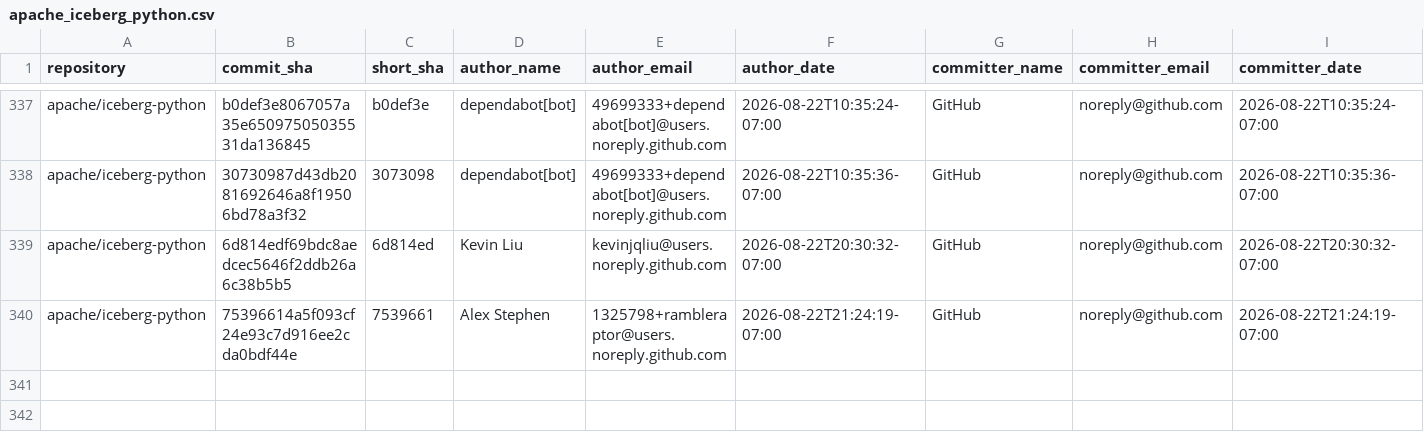
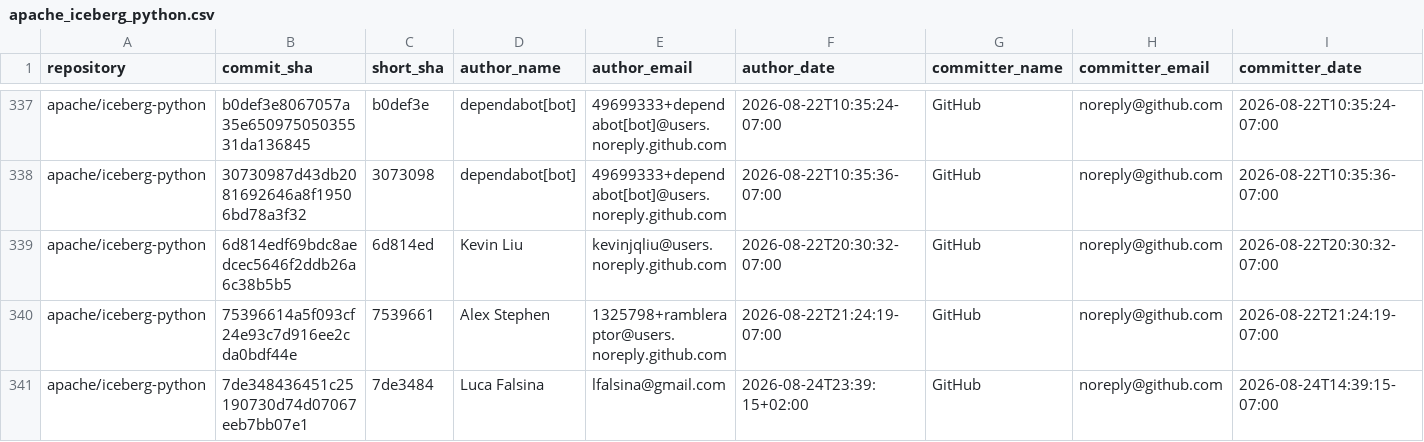
Before and after one commit to kevinjqliu/iceberg-activity-tracker, a CSV file: data/commits/apache_iceberg_python.csv, drawn as a sheet; only a part is shown, gaps mark what is left out; rows hold the shown columns only; the diff names each change by its address in the sheet, - before the commit and + after, or states it on an @@ line.

```diff
--- a/data/commits/apache_iceberg_python.csv
+++ b/data/commits/apache_iceberg_python.csv
+row 341: apache/iceberg-python | 7de348436451c25190730d74d07067eeb7bb07e1 | 7de3484 | Luca Falsina | lfalsina@gmail.com | 2026-08-24T23:39:15+02:00 | GitHub | noreply@github.com | 2026-08-24T14:39:15-07:00
```
Also changed, not shown: data/commits/apache_iceberg.csv, data/commits/apache_iceberg_cpp.csv, 2 other files.
